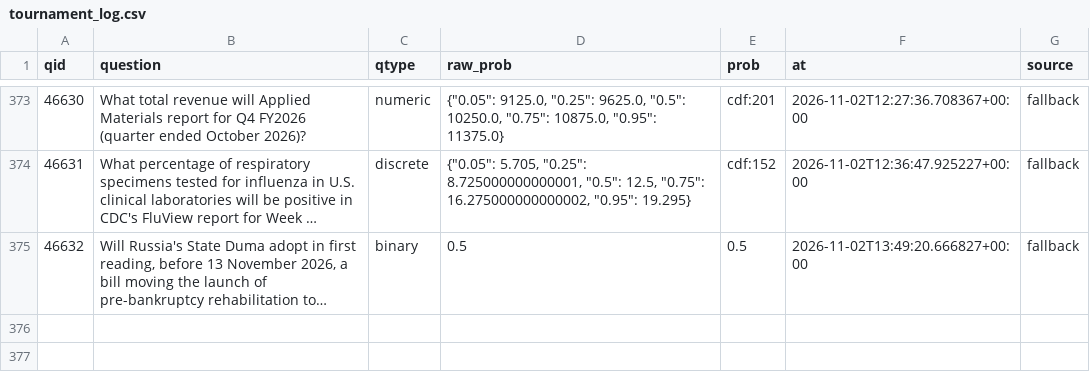
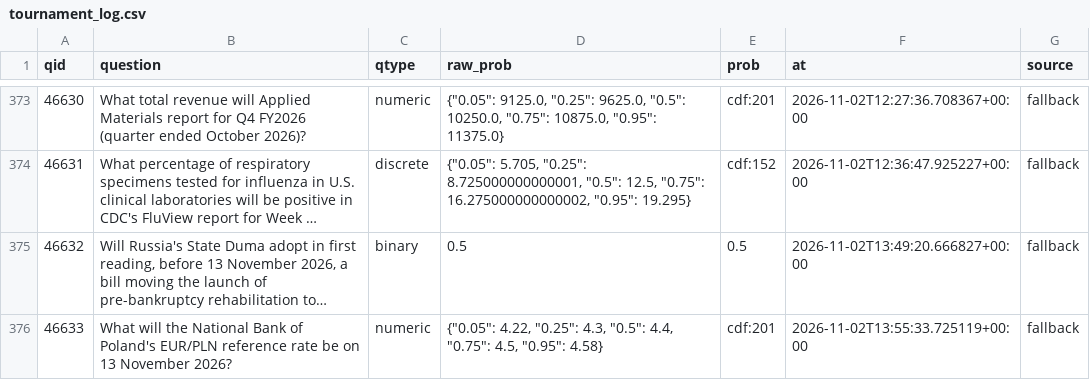
Before and after one commit to akadigari/manyworldz, a CSV file: data/tournament_log.csv, drawn as a sheet; only a part is shown, gaps mark what is left out; long unchanged cells end in …; the diff names each change by its address in the sheet, - before the commit and + after, or states it on an @@ line.

```diff
--- a/data/tournament_log.csv
+++ b/data/tournament_log.csv
+row 376: 46633 | What will the National Bank of Poland's EUR/PLN reference rate be on 13 November 2026? | numeric | {"0.05": 4.22, "0.25": 4.3, "0.5": 4.4, "0.75": 4.5, "0.95": 4.58} | cdf:201 | 2026-11-02T13:55:33.725119+00:00 | fallback
```
Also changed, not shown: 1 other file.
